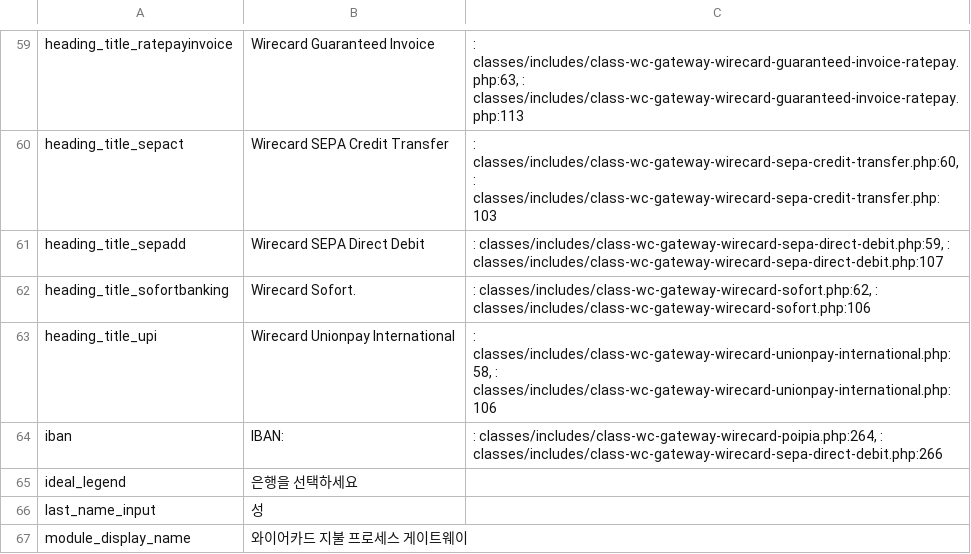
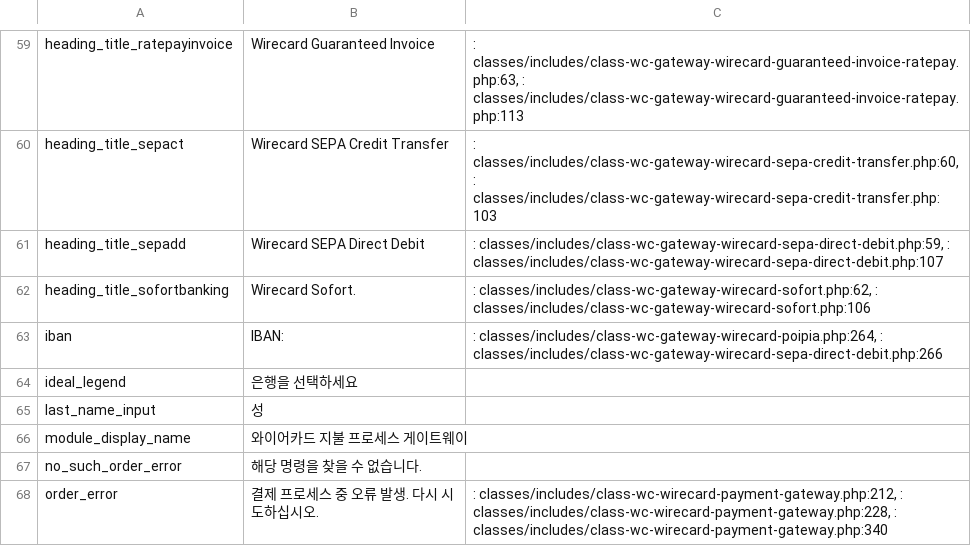
Before and after one commit to wirecard/magento2-ee, a CSV file: i18n/ko_KR.csv, drawn as a sheet; only a part is shown, gaps mark what is left out; the shorter side is filled out with more unchanged rows.

```diff
--- a/i18n/ko_KR.csv
+++ b/i18n/ko_KR.csv
@@ -66,3 +66,2 @@ heading_title_sepadd,Wirecard SEPA Direct Debit,": classes/includes/class-wc-gat
 heading_title_sofortbanking,Wirecard Sofort.,": classes/includes/class-wc-gateway-wirecard-sofort.php:62, : classes/includes/class-wc-gateway-wirecard-sofort.php:106"
-heading_title_upi,Wirecard Unionpay International,": classes/includes/class-wc-gateway-wirecard-unionpay-international.php:58, : classes/includes/class-wc-gateway-wirecard-unionpay-international.php:106"
 iban,IBAN:,": classes/includes/class-wc-gateway-wirecard-poipia.php:264, : classes/includes/class-wc-gateway-wirecard-sepa-direct-debit.php:266"
```
Also changed, not shown: i18n/en_US.csv, i18n/id_ID.csv, 8 other files.
